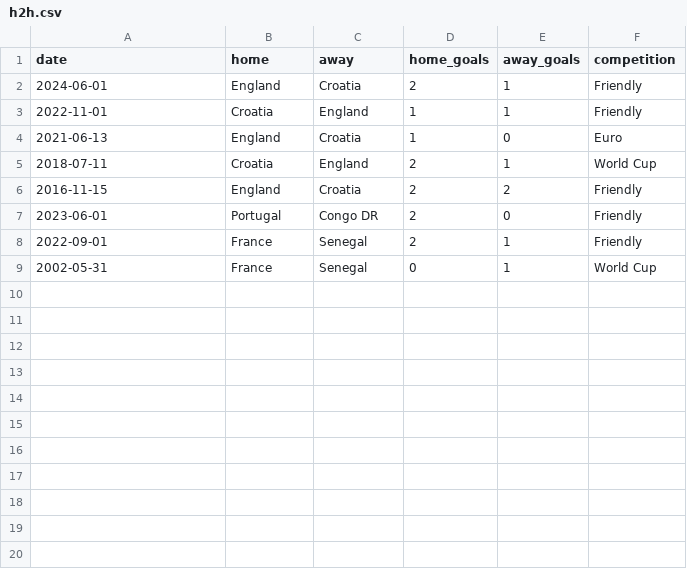
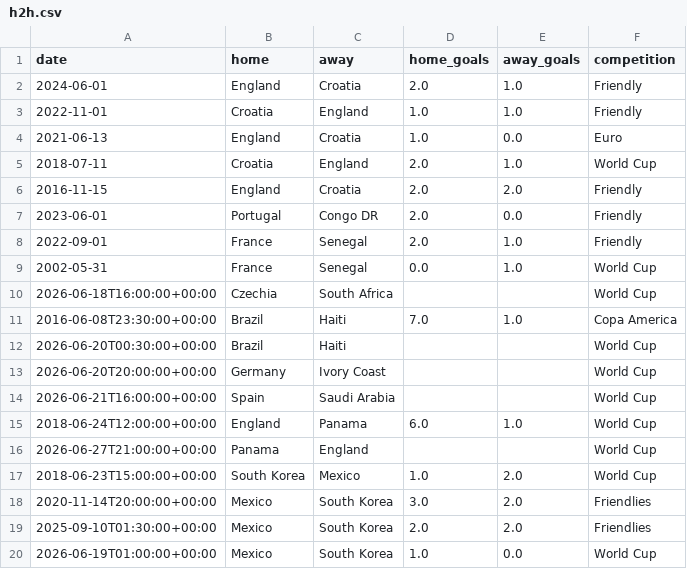
Before and after one commit to 01Javier/mundial_2026_analyzer, a CSV file: data/h2h.csv, drawn as a sheet.

```diff
--- a/data/h2h.csv
+++ b/data/h2h.csv
@@ -1,9 +1,20 @@
 date,home,away,home_goals,away_goals,competition
-2024-06-01,England,Croatia,2,1,Friendly
-2022-11-01,Croatia,England,1,1,Friendly
-2021-06-13,England,Croatia,1,0,Euro
-2018-07-11,Croatia,England,2,1,World Cup
-2016-11-15,England,Croatia,2,2,Friendly
-2023-06-01,Portugal,Congo DR,2,0,Friendly
-2022-09-01,France,Senegal,2,1,Friendly
-2002-05-31,France,Senegal,0,1,World Cup
+2024-06-01,England,Croatia,2.0,1.0,Friendly
+2022-11-01,Croatia,England,1.0,1.0,Friendly
+2021-06-13,England,Croatia,1.0,0.0,Euro
+2018-07-11,Croatia,England,2.0,1.0,World Cup
+2016-11-15,England,Croatia,2.0,2.0,Friendly
+2023-06-01,Portugal,Congo DR,2.0,0.0,Friendly
+2022-09-01,France,Senegal,2.0,1.0,Friendly
+2002-05-31,France,Senegal,0.0,1.0,World Cup
+2026-06-18T16:00:00+00:00,Czechia,South Africa,,,World Cup
+2016-06-08T23:30:00+00:00,Brazil,Haiti,7.0,1.0,Copa America
+2026-06-20T00:30:00+00:00,Brazil,Haiti,,,World Cup
+2026-06-20T20:00:00+00:00,Germany,Ivory Coast,,,World Cup
+2026-06-21T16:00:00+00:00,Spain,Saudi Arabia,,,World Cup
+2018-06-24T12:00:00+00:00,England,Panama,6.0,1.0,World Cup
+2026-06-27T21:00:00+00:00,Panama,England,,,World Cup
+2018-06-23T15:00:00+00:00,South Korea,Mexico,1.0,2.0,World Cup
+2020-11-14T20:00:00+00:00,Mexico,South Korea,3.0,2.0,Friendlies
+2025-09-10T01:30:00+00:00,Mexico,South Korea,2.0,2.0,Friendlies
+2026-06-19T01:00:00+00:00,Mexico,South Korea,1.0,0.0,World Cup
```
Also changed, not shown: data/model_results.csv, 12 other files.
